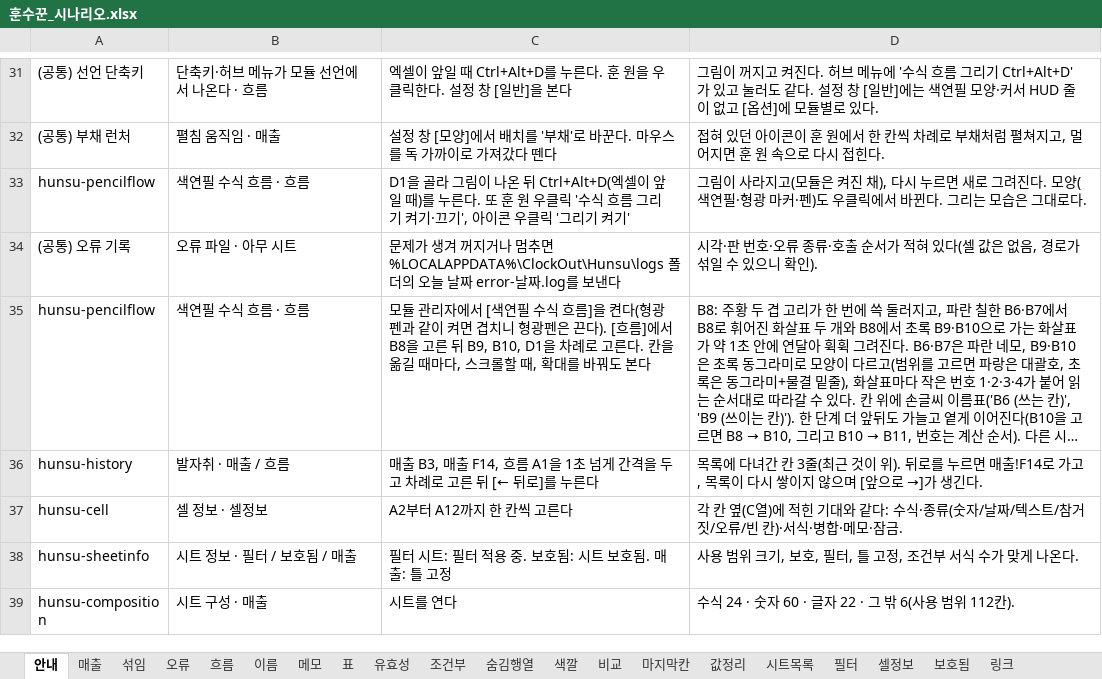
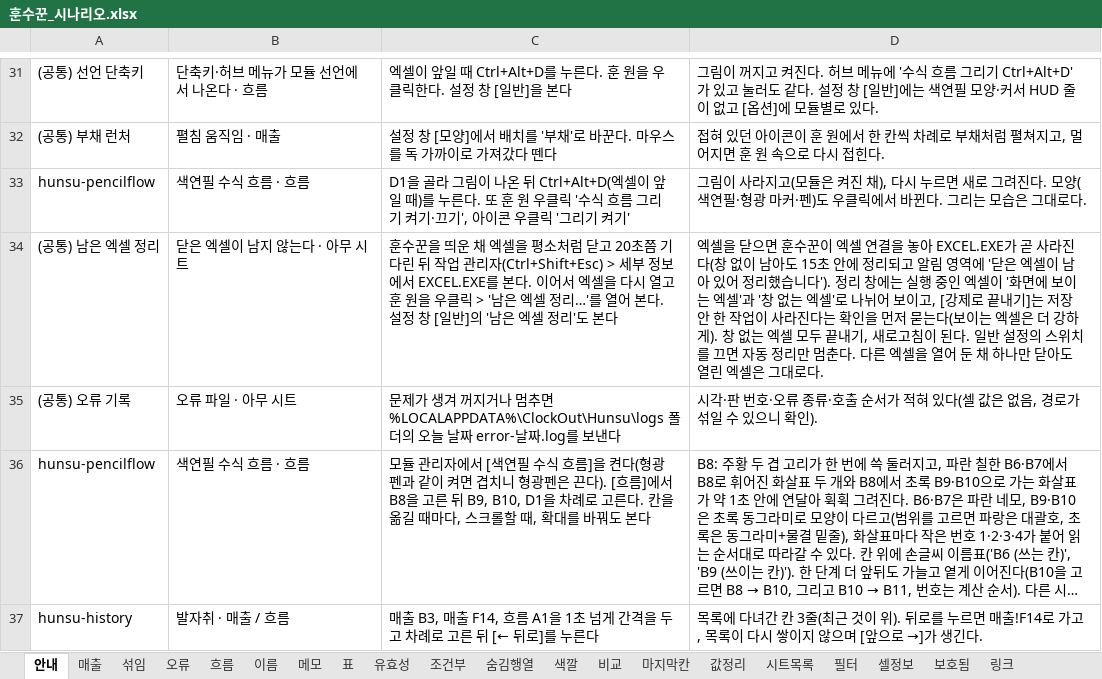
Before and after one commit to sbg3704/ClockOut-HunSu, an Excel workbook: tools/scenarios/훈수꾼_시나리오.xlsx, sheet 안내, drawn as a sheet; only a part is shown, gaps mark what is left out; the shorter side is filled out with more unchanged rows; long unchanged cells end in …; values as stored, in another font and other column widths than the file's, no borders; the diff names each change by its address in the sheet, - before the commit and + after, or states it on an @@ line.

```diff
--- a/tools/scenarios/훈수꾼_시나리오.xlsx (sheet 안내)
+++ b/tools/scenarios/훈수꾼_시나리오.xlsx (sheet 안내)
+row 34: (공통) 남은 엑셀 정리 | 닫은 엑셀이 남지 않는다 · 아무 시트 | 훈수꾼을 띄운 채 엑셀을 평소처럼 닫고 20초쯤 기다린 뒤 작업 관리자(Ctrl+Shift+Esc) > 세부 정보에서 EXCEL.EXE를 본다. 이어서 엑셀을 다시 열고 훈 원을 우클릭 > '남은 엑셀 정리…'를 열어 본다. 설정 창 [일반]의 '남은 엑셀 정리'도 본다 | 엑셀을 닫으면 훈수꾼이 엑셀 연결을 놓아 EXCEL.EXE가 곧 사라진다(창 없이 남아도 15초 안에 정리되고 알림 영역에 '닫은 엑셀이 남아 있어 정리했습니다'). 정리 창에는 실행 중인 엑셀이 '화면에 보이는 엑셀'과 '창 없는 엑셀'로 나뉘어 보이고, [강제로 끝내기]는 저장 안 한 작업이 사라진다는 확인을 먼저 묻는다(보이는 엑셀은 더 강하게). 창 없는 엑셀 모두 끝내기, 새로고침이 된다. 일반 설정의 스위치를 끄면 자동 정리만 멈춘다. 다른 엑셀을 열어 둔 채 하나만 닫아도 열린 엑셀은 그대로다.
```
Also changed, not shown: 17 other files.
